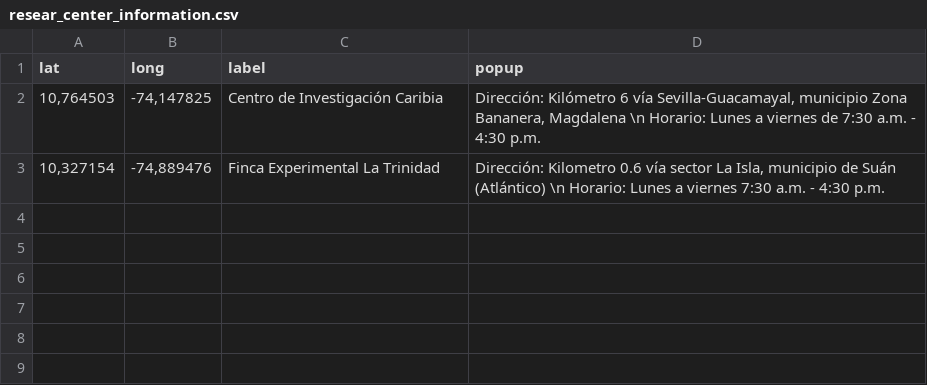
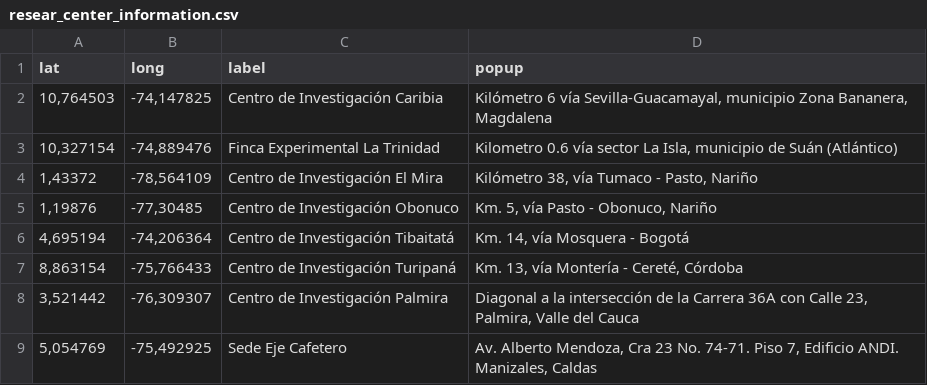
Before and after one commit to jrobledob/Savia_Weather_WEB, a CSV file: Data/resear_center_information.csv, drawn as a sheet.

Commit message:
Research centers added

```diff
--- a/Data/resear_center_information.csv
+++ b/Data/resear_center_information.csv
@@ -1,3 +1,9 @@
 lat;long;label;popup
-10,764503;-74,147825;Centro de Investigación Caribia;Dirección: Kilómetro 6 vía Sevilla-Guacamayal, municipio Zona Bananera, Magdalena \n Horario: Lunes a viernes de 7:30 a.m. - 4:30 p.m.
-10,327154;-74,889476;Finca Experimental La Trinidad;Dirección: Kilometro 0.6 vía sector La Isla, municipio de Suán (Atlántico) \n Horario: Lunes a viernes 7:30 a.m. - 4:30 p.m.
+10,764503;-74,147825;Centro de Investigación Caribia;Kilómetro 6 vía Sevilla-Guacamayal, municipio Zona Bananera, Magdalena
+10,327154;-74,889476;Finca Experimental La Trinidad;Kilometro 0.6 vía sector La Isla, municipio de Suán (Atlántico)
+1,43372;-78,564109;Centro de Investigación El Mira;Kilómetro 38, vía Tumaco - Pasto, Nariño
+1,19876;-77,30485;Centro de Investigación Obonuco;Km. 5, vía Pasto - Obonuco, Nariño
+4,695194;-74,206364;Centro de Investigación Tibaitatá;Km. 14, vía Mosquera - Bogotá
+8,863154;-75,766433;Centro de Investigación Turipaná;Km. 13, vía Montería - Cereté, Córdoba
+3,521442;-76,309307;Centro de Investigación Palmira;Diagonal a la intersección de la Carrera 36A con Calle 23, Palmira, Valle del Cauca
+5,054769;-75,492925;Sede Eje Cafetero;Av. Alberto Mendoza, Cra 23 No. 74-71. Piso 7, Edificio ANDI. Manizales, Caldas
```
